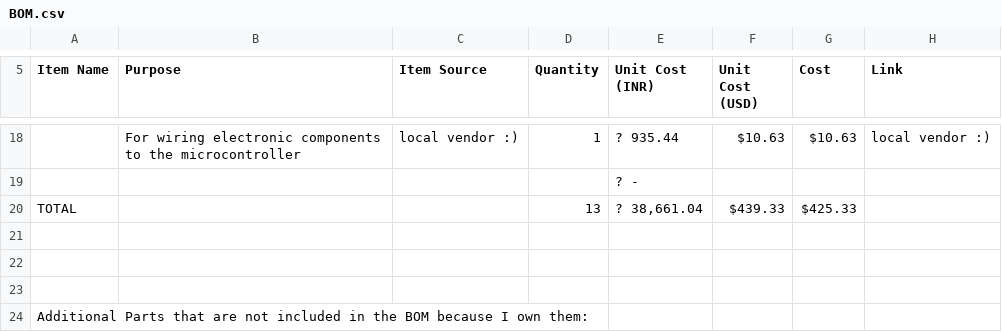
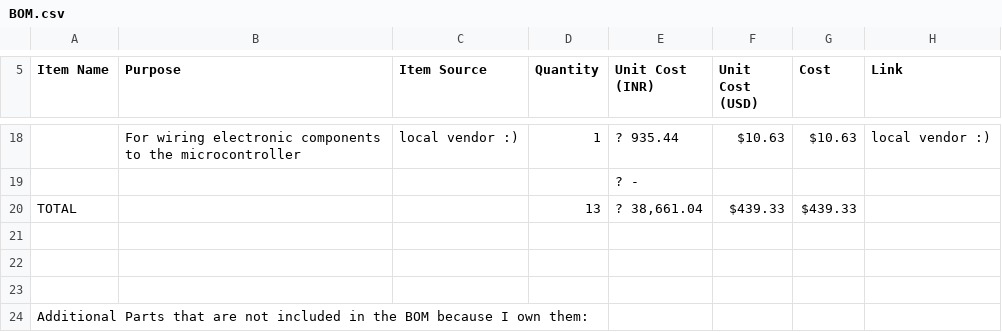
Before and after one commit to pogeku/diy-scooter, a CSV file: BOM.csv, drawn as a sheet; only a part is shown, gaps mark what is left out; the diff names each change by its address in the sheet, - before the commit and + after, or states it on an @@ line.

Commit message:
Update BOM.csv

```diff
--- a/BOM.csv
+++ b/BOM.csv
-G20 (Cost): $425.33
+G20 (Cost): $439.33
```
